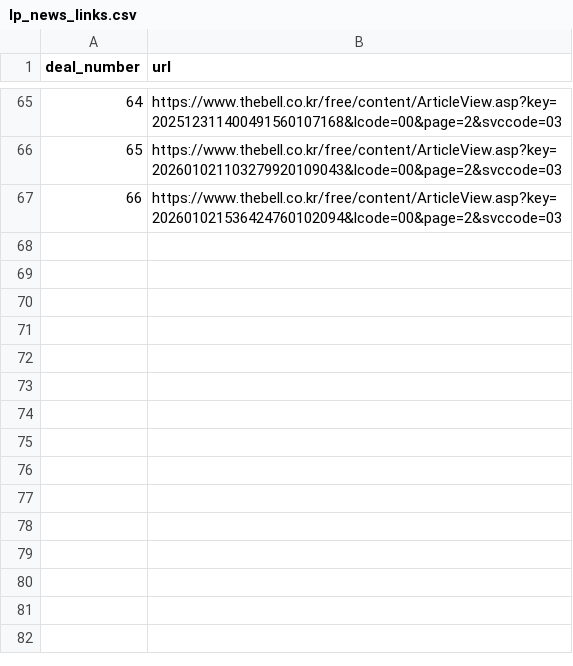
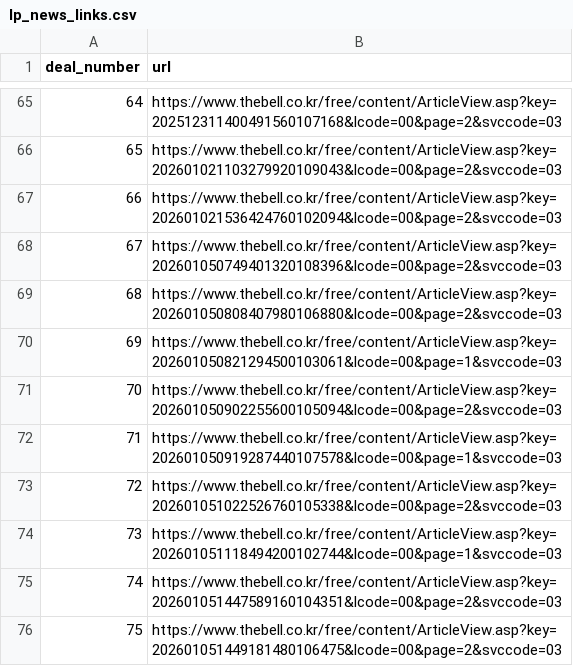
Before and after one commit to LFIntern/VC-News, a CSV file: lp_news_links.csv, drawn as a sheet; only a part is shown, gaps mark what is left out; the diff names each change by its address in the sheet, - before the commit and + after, or states it on an @@ line.

```diff
--- a/lp_news_links.csv
+++ b/lp_news_links.csv
+row 68: 67 | https://www.thebell.co.kr/free/content/ArticleView.asp?key=202601050749401320108396&lcode=00&page=2&svccode=03
+row 69: 68 | https://www.thebell.co.kr/free/content/ArticleView.asp?key=202601050808407980106880&lcode=00&page=2&svccode=03
+row 70: 69 | https://www.thebell.co.kr/free/content/ArticleView.asp?key=202601050821294500103061&lcode=00&page=1&svccode=03
+row 71: 70 | https://www.thebell.co.kr/free/content/ArticleView.asp?key=202601050902255600105094&lcode=00&page=2&svccode=03
+row 72: 71 | https://www.thebell.co.kr/free/content/ArticleView.asp?key=202601050919287440107578&lcode=00&page=1&svccode=03
+row 73: 72 | https://www.thebell.co.kr/free/content/ArticleView.asp?key=202601051022526760105338&lcode=00&page=2&svccode=03
+row 74: 73 | https://www.thebell.co.kr/free/content/ArticleView.asp?key=202601051118494200102744&lcode=00&page=1&svccode=03
+row 75: 74 | https://www.thebell.co.kr/free/content/ArticleView.asp?key=202601051447589160104351&lcode=00&page=2&svccode=03
+row 76: 75 | https://www.thebell.co.kr/free/content/ArticleView.asp?key=202601051449181480106475&lcode=00&page=2&svccode=03
```
Also changed, not shown: lp_news_master_log.csv, wowtale_deals.csv, 2 other files.
